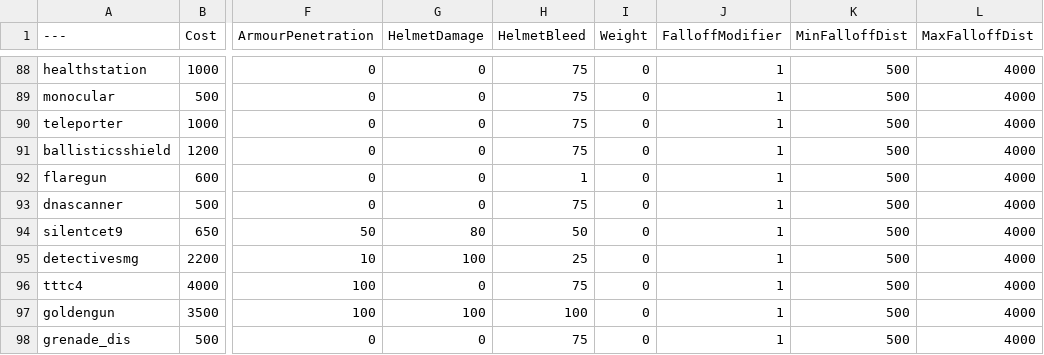
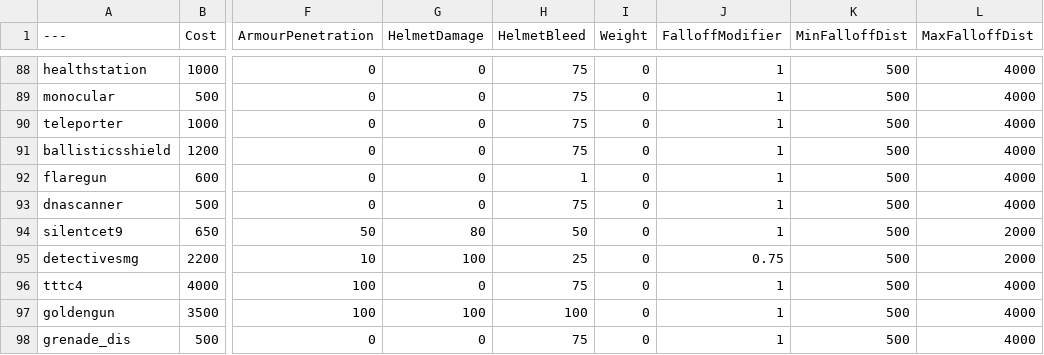
Before and after one commit to tempesto-eu/pavlovshack-balancingtable, a CSV file: BalancingTable.csv, drawn as a sheet; only a part is shown, gaps mark what is left out; the diff covers the shown part only; the diff names each change by its address in the sheet, - before the commit and + after, or states it on an @@ line.

```diff
--- a/BalancingTable.csv
+++ b/BalancingTable.csv
-L94:L95 (MaxFalloffDist): 4000
+L94:L95 (MaxFalloffDist): 2000
-J95 (FalloffModifier): 1
+J95 (FalloffModifier): 0.75
```
Also changed, not shown: 2 added rows and 20 edited cells elsewhere in this file.
